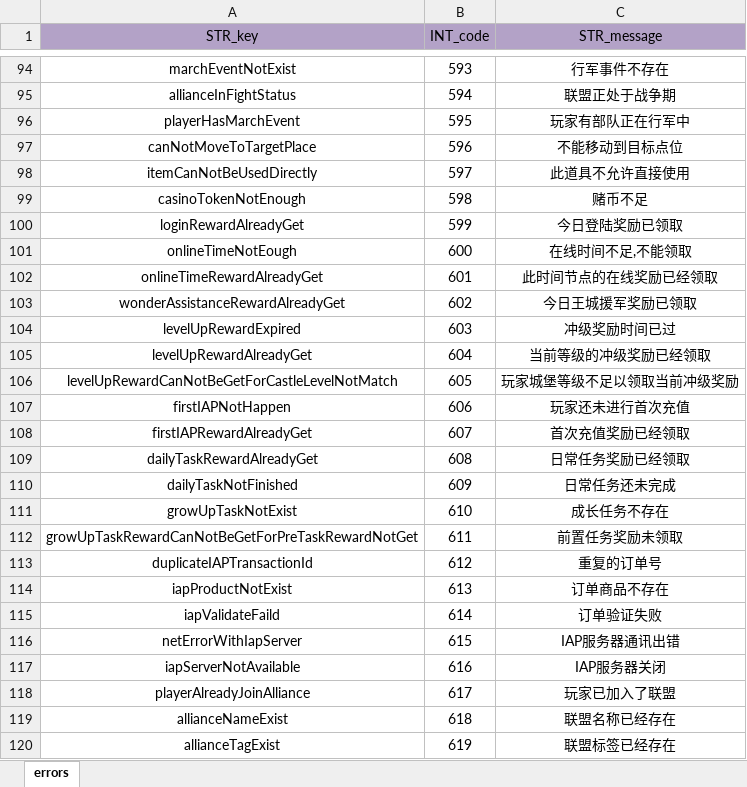
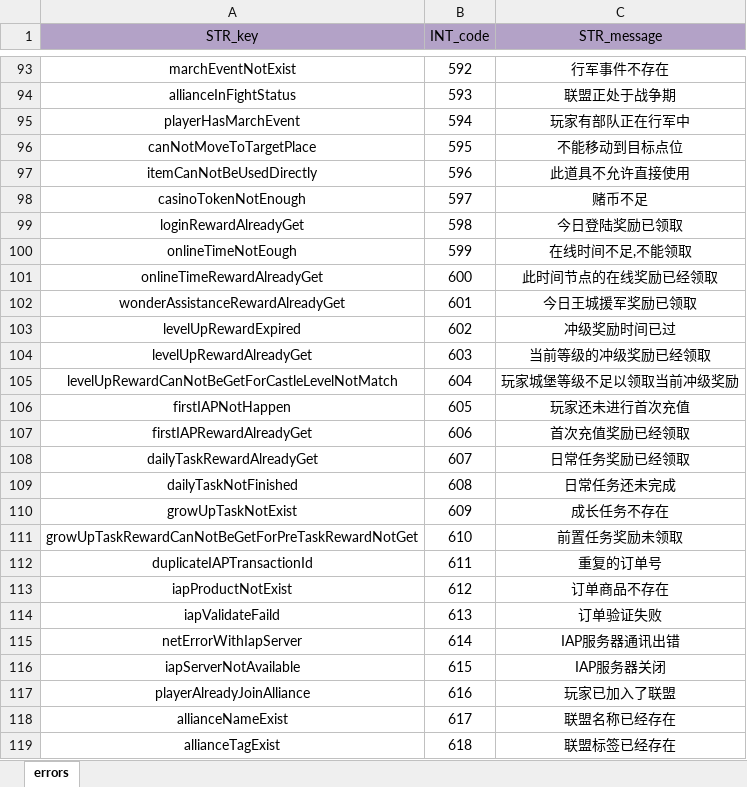
Before and after one commit to ModunZhang/kod_server, an Excel workbook: gameData/shared/Errors.xlsx, sheet errors, drawn as a sheet; only a part is shown, gaps mark what is left out; values as stored, in another font and other column widths than the file's, no borders; addresses are those after the commit; the diff covers the shown part only; the diff names each change by its address in the sheet, - before the commit and + after, or states it on an @@ line.

```diff
--- a/gameData/shared/Errors.xlsx (sheet errors)
+++ b/gameData/shared/Errors.xlsx (sheet errors)
-B93 (INT_code): 593
+B93 (INT_code): 592
-B94 (INT_code): 594
+B94 (INT_code): 593
-B95 (INT_code): 595
+B95 (INT_code): 594
-B96 (INT_code): 596
+B96 (INT_code): 595
-B97 (INT_code): 597
+B97 (INT_code): 596
-B98 (INT_code): 598
+B98 (INT_code): 597
-B99 (INT_code): 599
+B99 (INT_code): 598
-B100 (INT_code): 600
+B100 (INT_code): 599
-B101 (INT_code): 601
+B101 (INT_code): 600
-B102 (INT_code): 602
+B102 (INT_code): 601
-B103 (INT_code): 603
+B103 (INT_code): 602
-B104 (INT_code): 604
+B104 (INT_code): 603
-B105 (INT_code): 605
+B105 (INT_code): 604
-B106 (INT_code): 606
+B106 (INT_code): 605
-B107 (INT_code): 607
+B107 (INT_code): 606
-B108 (INT_code): 608
+B108 (INT_code): 607
-B109 (INT_code): 609
+B109 (INT_code): 608
-B110 (INT_code): 610
+B110 (INT_code): 609
-B111 (INT_code): 611
+B111 (INT_code): 610
-B112 (INT_code): 612
+B112 (INT_code): 611
-B113 (INT_code): 613
+B113 (INT_code): 612
-B114 (INT_code): 614
+B114 (INT_code): 613
-B115 (INT_code): 615
+B115 (INT_code): 614
-B116 (INT_code): 616
+B116 (INT_code): 615
-B117 (INT_code): 617
+B117 (INT_code): 616
-B118 (INT_code): 618
+B118 (INT_code): 617
-B119 (INT_code): 619
+B119 (INT_code): 618
```
Also changed, not shown: 1 removed row and 115 edited cells elsewhere in this sheet, 9 other files.
